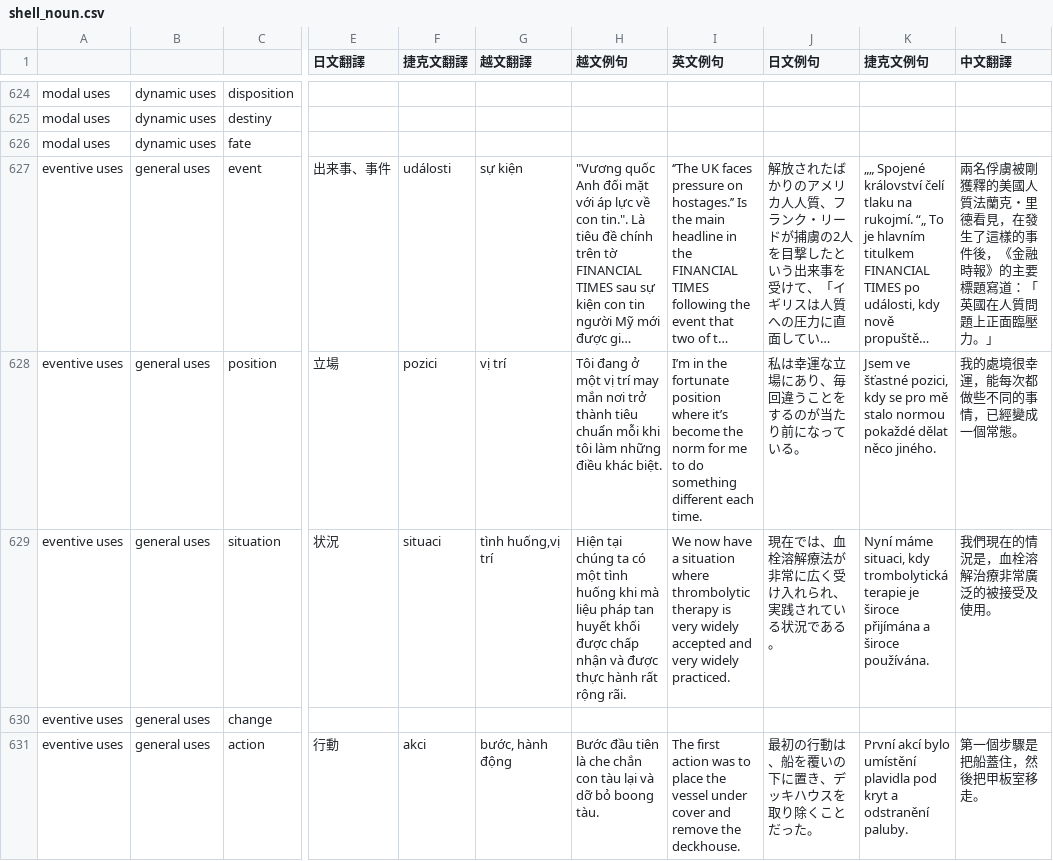
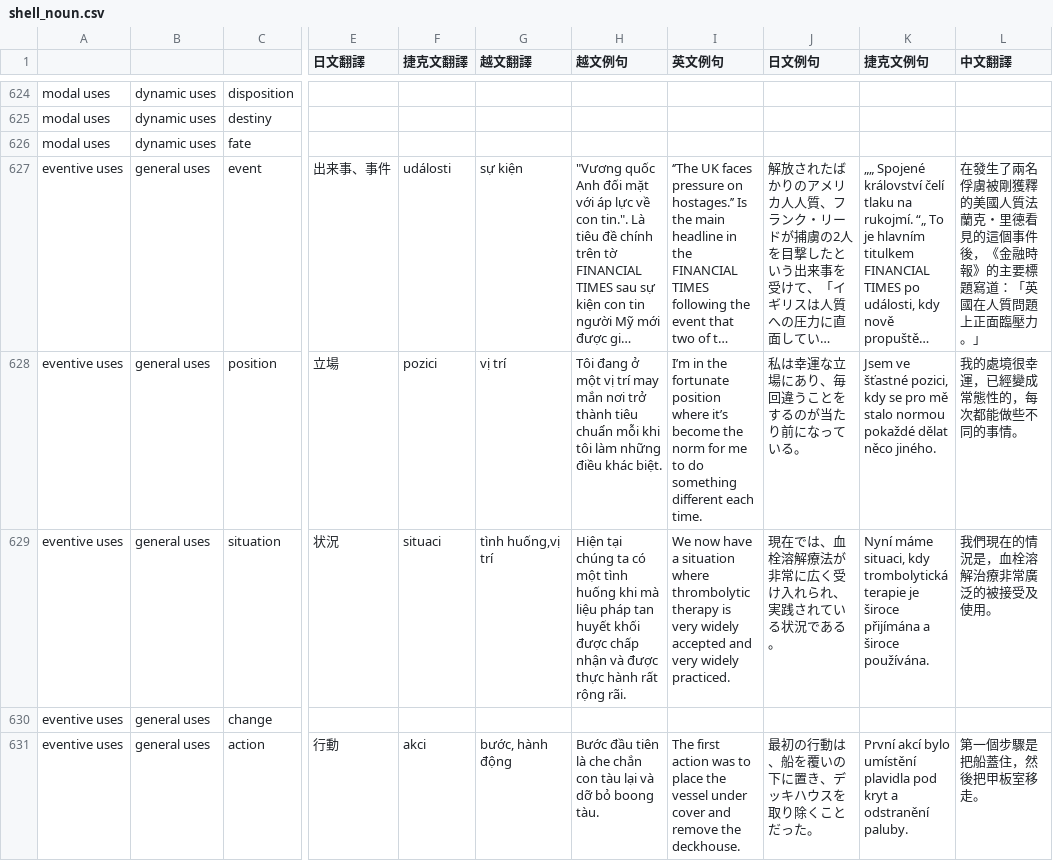
Before and after one commit to NCCU-Eng/Shell-Nouns-Study, a CSV file: corpus/shell_noun.csv, drawn as a sheet; only a part is shown, gaps mark what is left out; long unchanged cells end in …; the diff covers the shown part only; the diff names each change by its address in the sheet, - before the commit and + after, or states it on an @@ line.

```diff
--- a/corpus/shell_noun.csv
+++ b/corpus/shell_noun.csv
-L627 (中文翻譯): 兩名俘虜被剛獲釋的美國人質法蘭克・里德看見，在發生了這樣的事件後，…
+L627 (中文翻譯): 在發生了兩名俘虜被剛獲釋的美國人質法蘭克・里德看見的這個事件後，…
-L628 (中文翻譯): 我的處境很幸運，能每次都做些不同的事情，已經變成一個常態。
+L628 (中文翻譯): 我的處境很幸運，已經變成常態性的，每次都能做些不同的事情。
```
Also changed, not shown: 87 edited cells elsewhere in this file, 2 other files.
